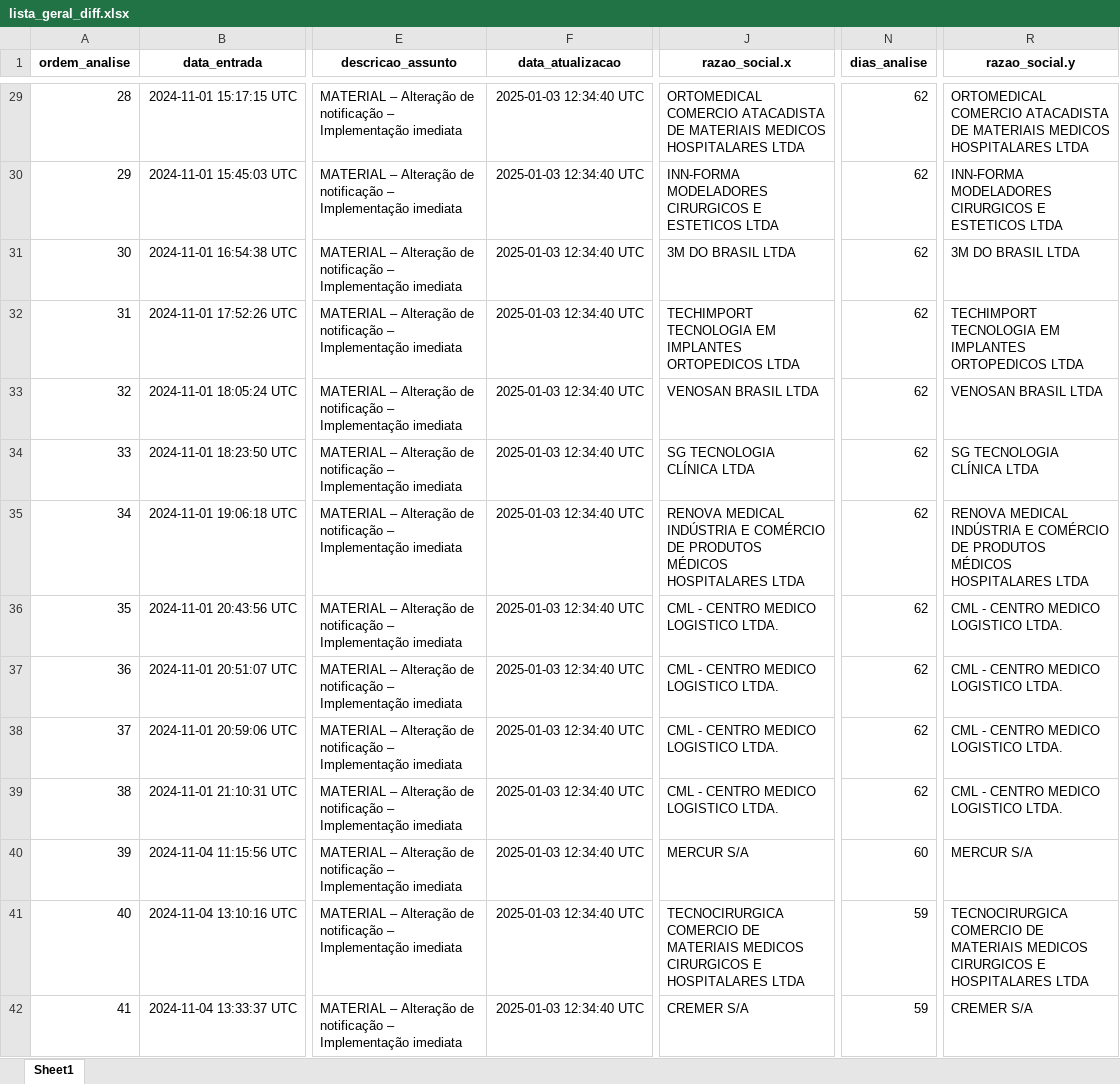
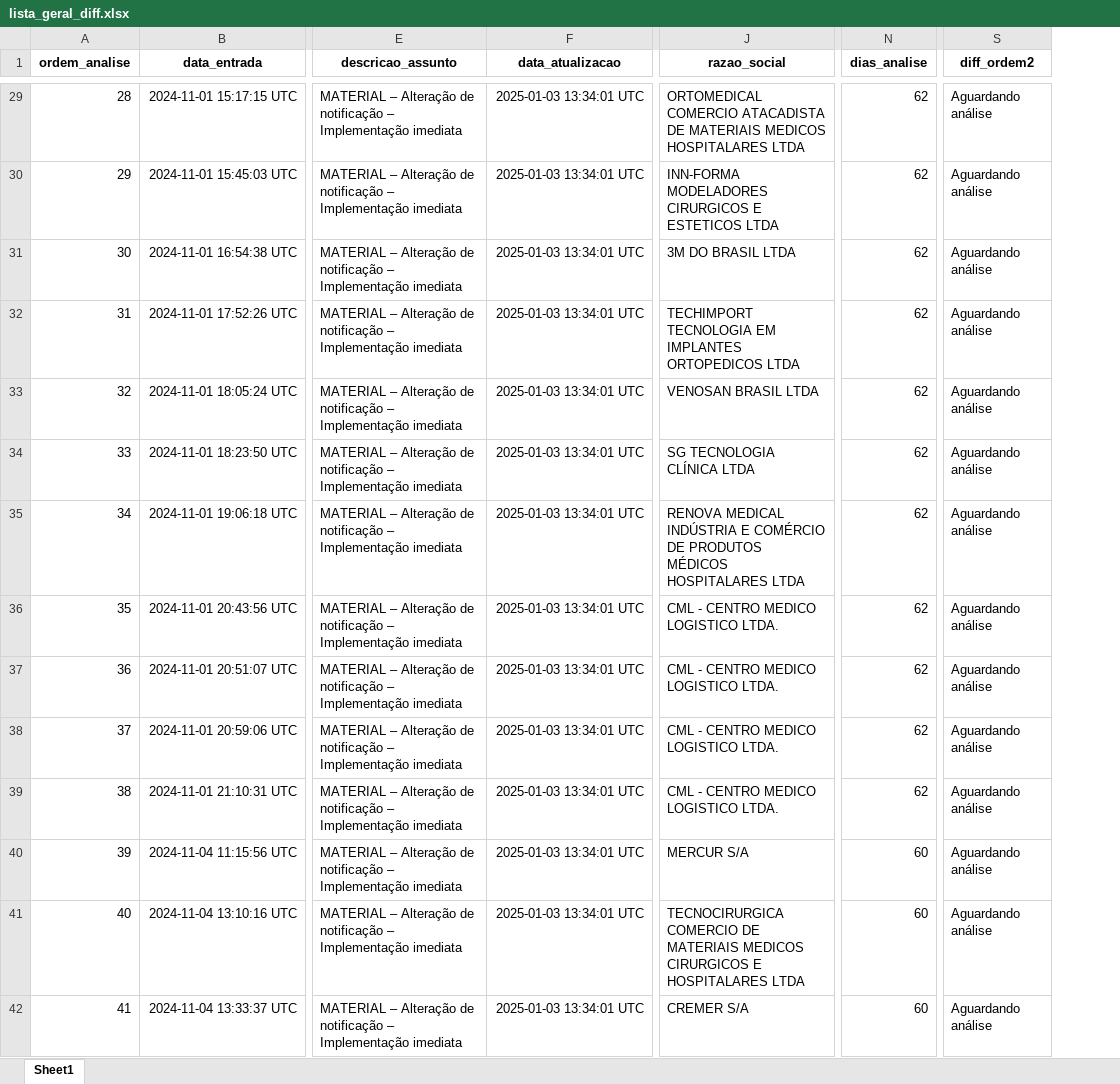
Before and after one commit to brunomioto/consulta_anvisa, an Excel workbook: data/lista_geral_diff.xlsx, sheet Sheet1, drawn as a sheet; only a part is shown, gaps mark what is left out; values as stored, in another font and other column widths than the file's, no borders; removed rows and columns are numbered as before the commit, all else as after; the diff covers the shown part only; the diff names each change by its address in the sheet, - before the commit and + after, or states it on an @@ line.

Commit message:
add diff_ordem texto

```diff
--- a/data/lista_geral_diff.xlsx (sheet Sheet1)
+++ b/data/lista_geral_diff.xlsx (sheet Sheet1)
-column R (razao_social.y), rows 29-42: ORTOMEDICAL COMERCIO ATACADISTA DE MATERIAIS MEDICOS HOSPITALARES LTDA | INN-FORMA MODELADORES CIRURGICOS E ESTETICOS LTDA | 3M DO BRASIL LTDA | TECHIMPORT TECNOLOGIA EM IMPLANTES ORTOPEDICOS LTDA | VENOSAN BRASIL LTDA | SG TECNOLOGIA CLÍNICA LTDA | RENOVA MEDICAL INDÚSTRIA E COMÉRCIO DE PRODUTOS MÉDICOS HOSPITALARES LTDA | CML - CENTRO MEDICO LOGISTICO LTDA. | CML - CENTRO MEDICO LOGISTICO LTDA. | CML - CENTRO MEDICO LOGISTICO LTDA. | CML - CENTRO MEDICO LOGISTICO LTDA. | MERCUR S/A | TECNOCIRURGICA COMERCIO DE MATERIAIS MEDICOS CIRURGICOS E HOSPITALARES LTDA | CREMER S/A
+column S (diff_ordem2), rows 29-42: all Aguardando análise
-J1: razao_social.x
+J1: razao_social
-F29:F42 (data_atualizacao): 2025-01-03 12:34:40 UTC
+F29:F42 (data_atualizacao): 2025-01-03 13:34:01 UTC
-N41:N42 (dias_analise): 59
+N41:N42 (dias_analise): 60
```
Also changed, not shown: 692 edited cells elsewhere in this sheet, 2 other files.
